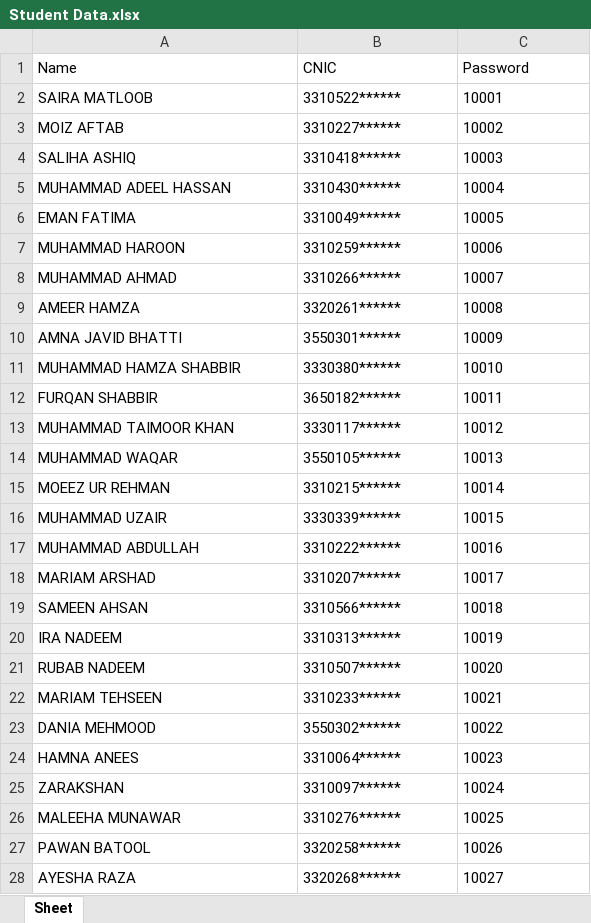
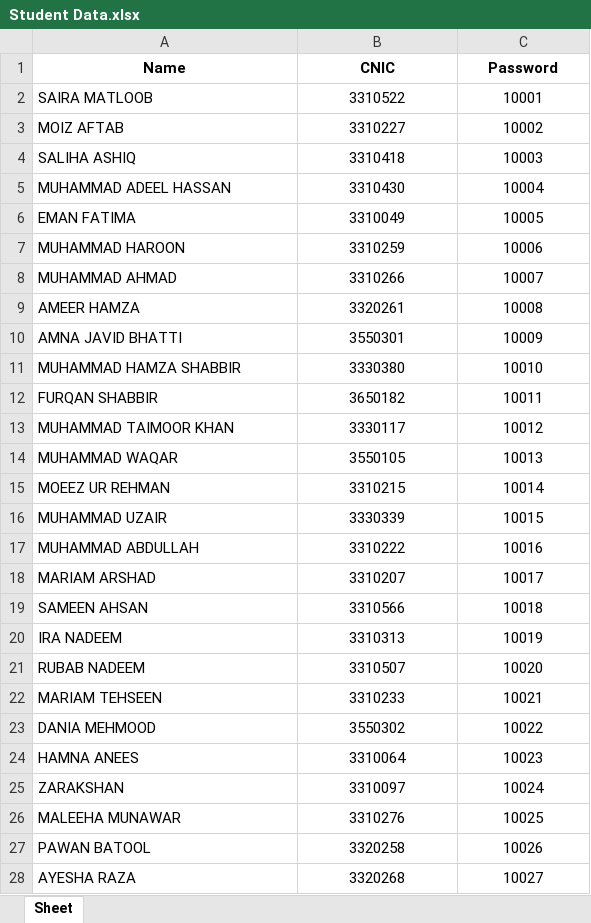
Before and after one commit to ahmad-maqsood/Learning-Management-System-CPP, an Excel workbook: PD/Student Data.xlsx, sheet Sheet, drawn as a sheet; only a part is shown; values as stored, in another font and other column widths than the file's, no borders; the diff covers the shown part only; the diff names each change by its address in the sheet, - before the commit and + after, or states it on an @@ line.

Commit message:
Update student data Excel file
Replaced PD/Student Data.xlsx with a new version. The updated file contains modified student data.

```diff
--- a/PD/Student Data.xlsx (sheet Sheet)
+++ b/PD/Student Data.xlsx (sheet Sheet)
@@ A1:C1 alignment: left → center, bold: off → on @@
-B2 (CNIC): 3310522******
+B2 (CNIC): 3310522
-B2:C28 alignment: left
+B2:C28 alignment: center
-B3 (CNIC): 3310227******
+B3 (CNIC): 3310227
-B4 (CNIC): 3310418******
+B4 (CNIC): 3310418
-B5 (CNIC): 3310430******
+B5 (CNIC): 3310430
-B6 (CNIC): 3310049******
+B6 (CNIC): 3310049
-B7 (CNIC): 3310259******
+B7 (CNIC): 3310259
-B8 (CNIC): 3310266******
+B8 (CNIC): 3310266
-B9 (CNIC): 3320261******
+B9 (CNIC): 3320261
-B10 (CNIC): 3550301******
+B10 (CNIC): 3550301
-B11 (CNIC): 3330380******
+B11 (CNIC): 3330380
-B12 (CNIC): 3650182******
+B12 (CNIC): 3650182
-B13 (CNIC): 3330117******
+B13 (CNIC): 3330117
-B14 (CNIC): 3550105******
+B14 (CNIC): 3550105
-B15 (CNIC): 3310215******
+B15 (CNIC): 3310215
-B16 (CNIC): 3330339******
+B16 (CNIC): 3330339
-B17 (CNIC): 3310222******
+B17 (CNIC): 3310222
-B18 (CNIC): 3310207******
+B18 (CNIC): 3310207
-B19 (CNIC): 3310566******
+B19 (CNIC): 3310566
-B20 (CNIC): 3310313******
+B20 (CNIC): 3310313
-B21 (CNIC): 3310507******
+B21 (CNIC): 3310507
-B22 (CNIC): 3310233******
+B22 (CNIC): 3310233
-B23 (CNIC): 3550302******
+B23 (CNIC): 3550302
-B24 (CNIC): 3310064******
+B24 (CNIC): 3310064
-B25 (CNIC): 3310097******
+B25 (CNIC): 3310097
-B26 (CNIC): 3310276******
+B26 (CNIC): 3310276
-B27 (CNIC): 3320258******
+B27 (CNIC): 3320258
-B28 (CNIC): 3320268******
+B28 (CNIC): 3320268
```
Also changed, not shown: 15 edited cells and cell formats elsewhere in this sheet.
